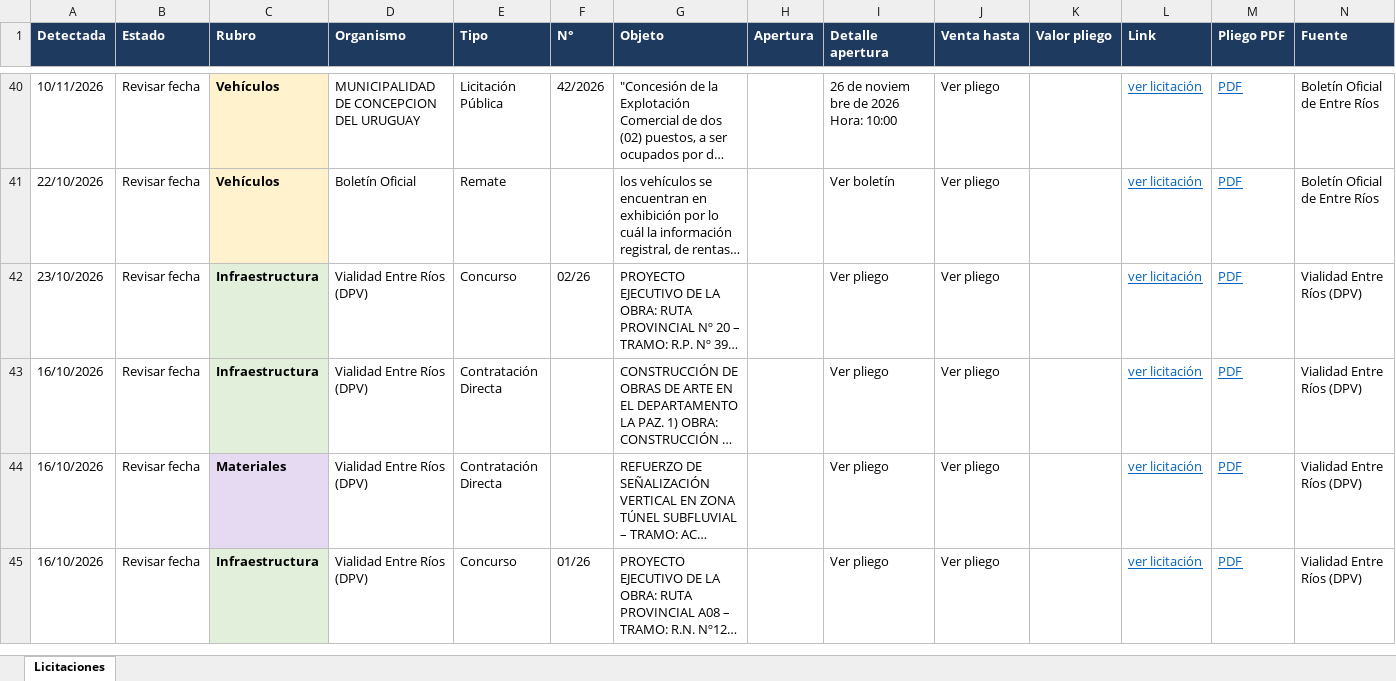
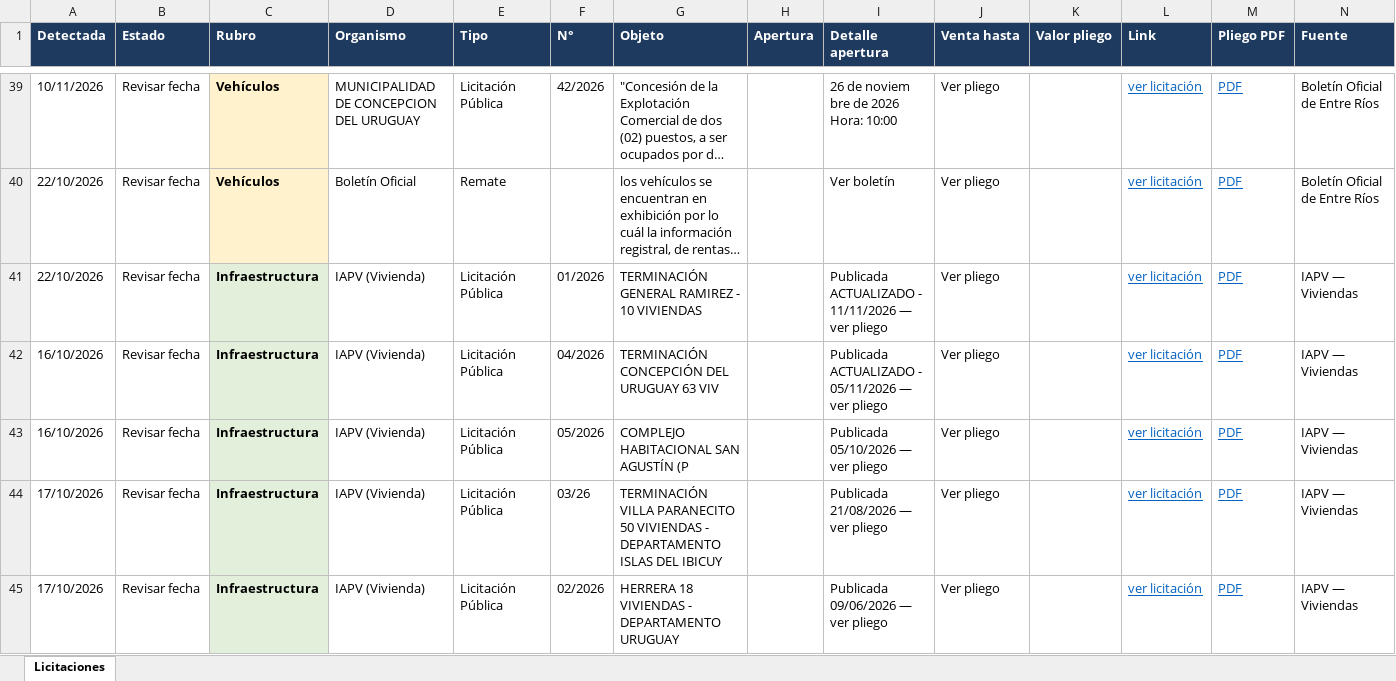
Before and after one commit to delfivit/lic-ER, an Excel workbook: Licitaciones-Entre-Rios.xlsx, sheet Licitaciones, drawn as a sheet; only a part is shown, gaps mark what is left out; the shorter side is filled out with more unchanged rows; long unchanged cells end in …; values as stored, in another font and other column widths than the file's, no borders; the diff covers the shown part only; the diff names each change by its address in the sheet, - before the commit and + after, or states it on an @@ line.

Commit message:
Licitaciones desde la Mac (incluye Paraná) - 12/11/2026 08:00

```diff
--- a/Licitaciones-Entre-Rios.xlsx (sheet Licitaciones)
+++ b/Licitaciones-Entre-Rios.xlsx (sheet Licitaciones)
+row 41: 22/10/2026 | Revisar fecha | Infraestructura | IAPV (Vivienda) | Licitación Pública | 01/2026 | TERMINACIÓN GENERAL RAMIREZ - 10 VIVIENDAS |  | Publicada ACTUALIZADO - 11/11/2026 — ver pliego | Ver pliego |  | ver licitación | PDF | IAPV — Viviendas
+row 42: 16/10/2026 | Revisar fecha | Infraestructura | IAPV (Vivienda) | Licitación Pública | 04/2026 | TERMINACIÓN CONCEPCIÓN DEL URUGUAY 63 VIV |  | Publicada ACTUALIZADO - 05/11/2026 — ver pliego | Ver pliego |  | ver licitación | PDF | IAPV — Viviendas
+row 43: 16/10/2026 | Revisar fecha | Infraestructura | IAPV (Vivienda) | Licitación Pública | 05/2026 | COMPLEJO HABITACIONAL SAN AGUSTÍN (P |  | Publicada 05/10/2026 — ver pliego | Ver pliego |  | ver licitación | PDF | IAPV — Viviendas
+row 44: 17/10/2026 | Revisar fecha | Infraestructura | IAPV (Vivienda) | Licitación Pública | 03/26 | TERMINACIÓN VILLA PARANECITO 50 VIVIENDAS - DEPARTAMENTO ISLAS DEL IBICUY |  | Publicada 21/08/2026 — ver pliego | Ver pliego |  | ver licitación | PDF | IAPV — Viviendas
+row 45: 17/10/2026 | Revisar fecha | Infraestructura | IAPV (Vivienda) | Licitación Pública | 02/2026 | HERRERA 18 VIVIENDAS - DEPARTAMENTO URUGUAY |  | Publicada 09/06/2026 — ver pliego | Ver pliego |  | ver licitación | PDF | IAPV — Viviendas
```
Also changed, not shown: 10 added rows and 6 removed rows elsewhere in this sheet, hidden cells, 3 other files.
